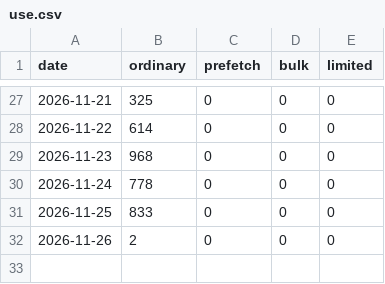
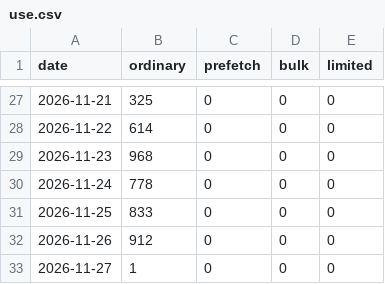
Before and after one commit to translate/amagama, a CSV file: use.csv, drawn as a sheet; only a part is shown, gaps mark what is left out.

```diff
--- a/use.csv
+++ b/use.csv
@@ -31,2 +31,3 @@ date,ordinary,prefetch,bulk,limited
 2026-11-25,833,0,0,0
-2026-11-26,2,0,0,0
+2026-11-26,912,0,0,0
+2026-11-27,1,0,0,0
```
